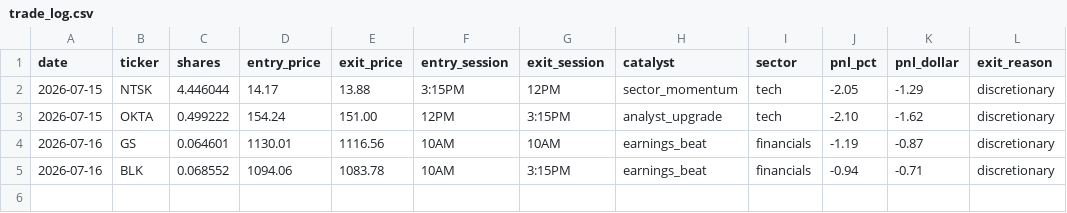
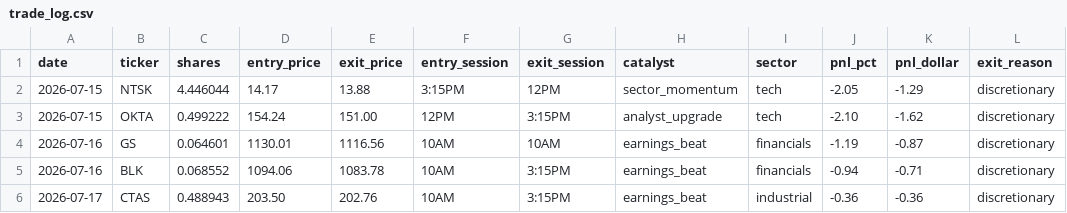
Before and after one commit to AztecNightmare365/claude-trading-tasks, a CSV file: trade_log.csv, drawn as a sheet; the diff names each change by its address in the sheet, - before the commit and + after, or states it on an @@ line.

```diff
--- a/trade_log.csv
+++ b/trade_log.csv
+row 6: 2026-07-17 | CTAS | 0.488943 | 203.50 | 202.76 | 10AM | 3:15PM | earnings_beat | industrial | -0.36 | -0.36 | discretionary
```
Also changed, not shown: 1 other file.
